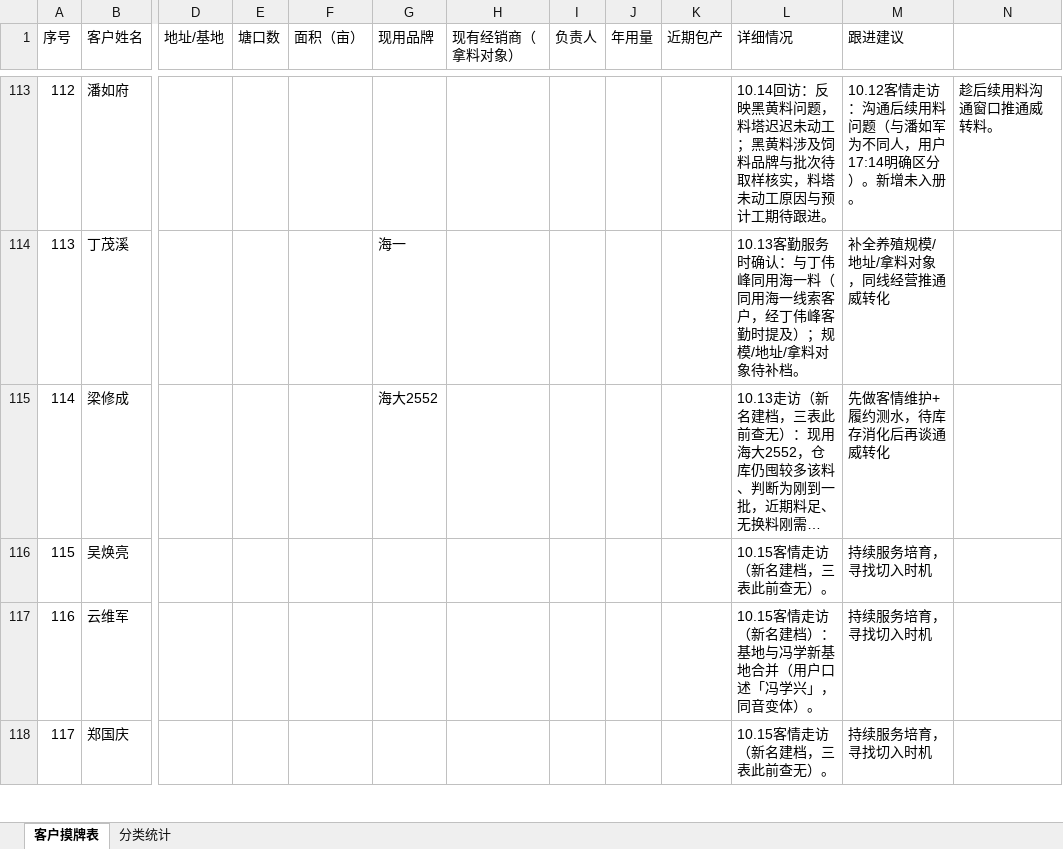
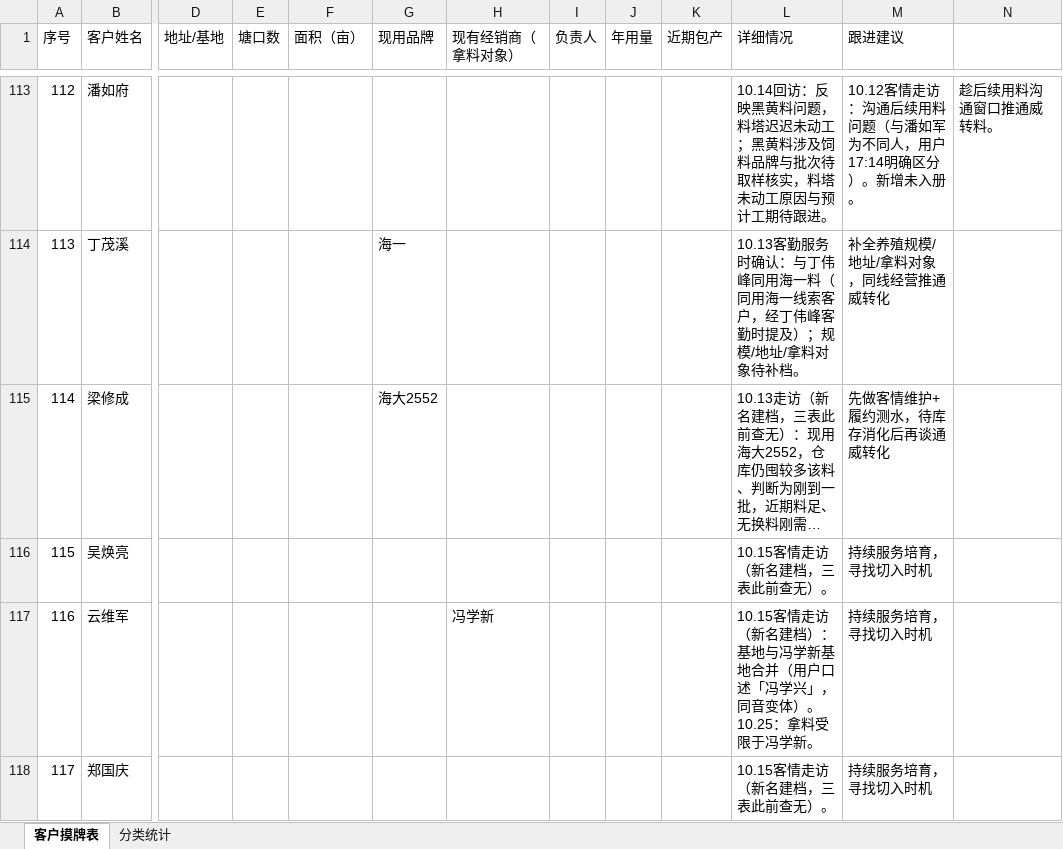
Before and after one commit to shengjunfu02-maker/iwork, an Excel workbook: 数据/用户摸牌表.xlsx, sheet 客户摸牌表, drawn as a sheet; only a part is shown, gaps mark what is left out; long unchanged cells end in …; values as stored, in another font and other column widths than the file's, no borders; the diff covers the shown part only; the diff names each change by its address in the sheet, - before the commit and + after, or states it on an @@ line.

Commit message:
10-25 18:30归纳：摸牌表更新4户（丁力强/丁志开/云维军/丁旭华）+施锦云新建档#125 +分类统计校正；含10.24遗留（丁志开6号塘双高⚠️/3号塘苗塘/塘号基准）

```diff
--- a/数据/用户摸牌表.xlsx (sheet 客户摸牌表)
+++ b/数据/用户摸牌表.xlsx (sheet 客户摸牌表)
-H117 (现有经销商（拿料对象）): (empty)
+H117 (现有经销商（拿料对象）): 冯学新
-L117 (详细情况): …变体）。
+L117 (详细情况): …变体）。10.25：拿料受限于冯学新。
```
Also changed, not shown: 1 added row and 3 edited cells elsewhere in this sheet, sheet 分类统计.
